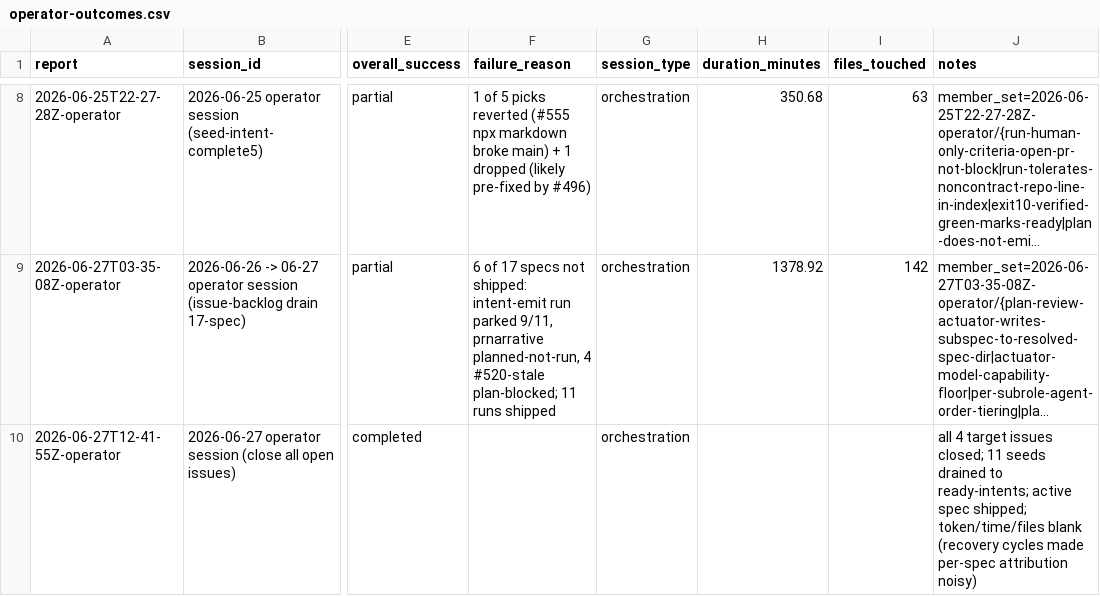
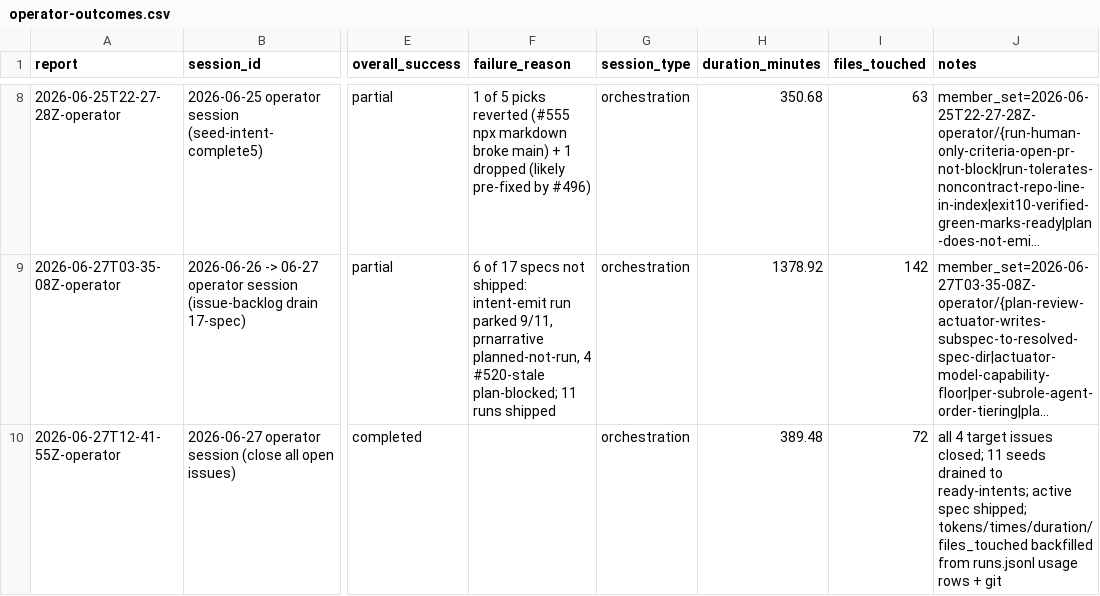
Before and after one commit to cbrenner04/jarvis, a CSV file: reports/operator-outcomes.csv, drawn as a sheet; only a part is shown, gaps mark what is left out; long unchanged cells end in …; the diff names each change by its address in the sheet, - before the commit and + after, or states it on an @@ line.

```diff
--- a/reports/operator-outcomes.csv
+++ b/reports/operator-outcomes.csv
-H10 (duration_minutes): (empty)
+H10 (duration_minutes): 389.48
-I10 (files_touched): (empty)
+I10 (files_touched): 72
-J10 (notes): …spec shipped; token/time/files blank (recovery cycles made per-spec attribution noisy)
+J10 (notes): …spec shipped; tokens/times/duration/files_touched backfilled from runs.jsonl usage rows + git
```
Also changed, not shown: reports/session-costs.csv, reports/session-outcomes.csv, 1 other file.
